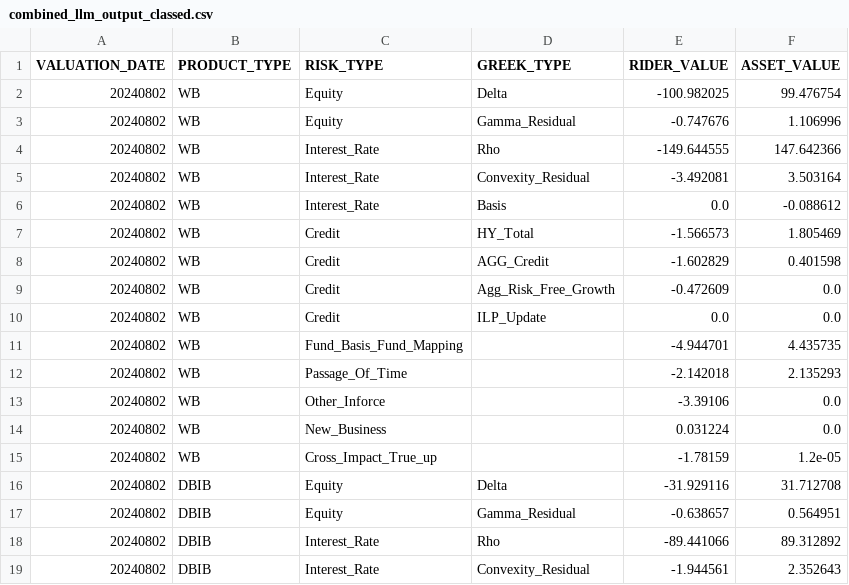
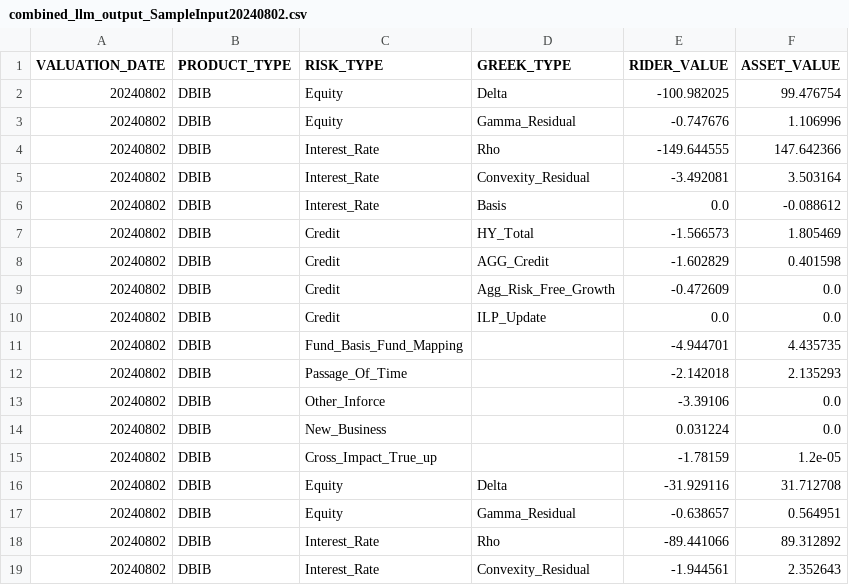
Before and after one commit to TianyiLutl3551/excel-AI, a CSV file: output/combined_llm_output_SampleInput20240802.csv (was output/combined_llm_output_classed.csv), drawn as a sheet; only a part is shown.

Commit message:
v8: Refactor file processing logic. Now tracks processed files in process_record.txt in the project root, not in output/. Adds robust multi-mode input processing (all, by date, unprocessed).

```diff
--- a/output/combined_llm_output_classed.csv
+++ b/output/combined_llm_output_SampleInput20240802.csv
@@ -1,16 +1,16 @@
 VALUATION_DATE,PRODUCT_TYPE,RISK_TYPE,GREEK_TYPE,RIDER_VALUE,ASSET_VALUE
-20240802,WB,Equity,Delta,-100.982025,99.476754
-20240802,WB,Equity,Gamma_Residual,-0.747676,1.106996
-20240802,WB,Interest_Rate,Rho,-149.644555,147.642366
-20240802,WB,Interest_Rate,Convexity_Residual,-3.492081,3.503164
-20240802,WB,Interest_Rate,Basis,0.0,-0.088612
-20240802,WB,Credit,HY_Total,-1.566573,1.805469
-20240802,WB,Credit,AGG_Credit,-1.602829,0.401598
-20240802,WB,Credit,Agg_Risk_Free_Growth,-0.472609,0.0
-20240802,WB,Credit,ILP_Update,0.0,0.0
-20240802,WB,Fund_Basis_Fund_Mapping,,-4.944701,4.435735
-20240802,WB,Passage_Of_Time,,-2.142018,2.135293
-20240802,WB,Other_Inforce,,-3.39106,0.0
-20240802,WB,New_Business,,0.031224,0.0
-20240802,WB,Cross_Impact_True_up,,-1.78159,1.2e-05
+20240802,DBIB,Equity,Delta,-100.982025,99.476754
+20240802,DBIB,Equity,Gamma_Residual,-0.747676,1.106996
+20240802,DBIB,Interest_Rate,Rho,-149.644555,147.642366
+20240802,DBIB,Interest_Rate,Convexity_Residual,-3.492081,3.503164
+20240802,DBIB,Interest_Rate,Basis,0.0,-0.088612
+20240802,DBIB,Credit,HY_Total,-1.566573,1.805469
+20240802,DBIB,Credit,AGG_Credit,-1.602829,0.401598
+20240802,DBIB,Credit,Agg_Risk_Free_Growth,-0.472609,0.0
+20240802,DBIB,Credit,ILP_Update,0.0,0.0
+20240802,DBIB,Fund_Basis_Fund_Mapping,,-4.944701,4.435735
+20240802,DBIB,Passage_Of_Time,,-2.142018,2.135293
+20240802,DBIB,Other_Inforce,,-3.39106,0.0
+20240802,DBIB,New_Business,,0.031224,0.0
+20240802,DBIB,Cross_Impact_True_up,,-1.78159,1.2e-05
 20240802,DBIB,Equity,Delta,-31.929116,31.712708
```
Also changed, not shown: output/WB_llm_output.csv, 8 other files.
